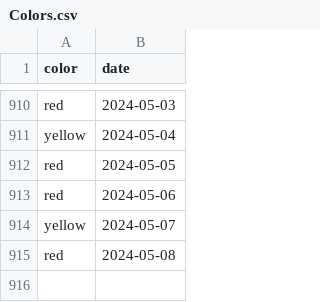
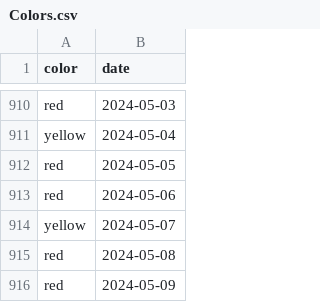
Before and after one commit to shibaji7/SD_RT_SWF_Monitoring, a CSV file: assets/data/Colors.csv, drawn as a sheet; only a part is shown, gaps mark what is left out.

```diff
--- a/assets/data/Colors.csv
+++ b/assets/data/Colors.csv
@@ -915 +915,2 @@ yellow,2024-05-07
 red,2024-05-08
+red,2024-05-09
```
Also changed, not shown: assets/data/FL.csv, 7 other files.
